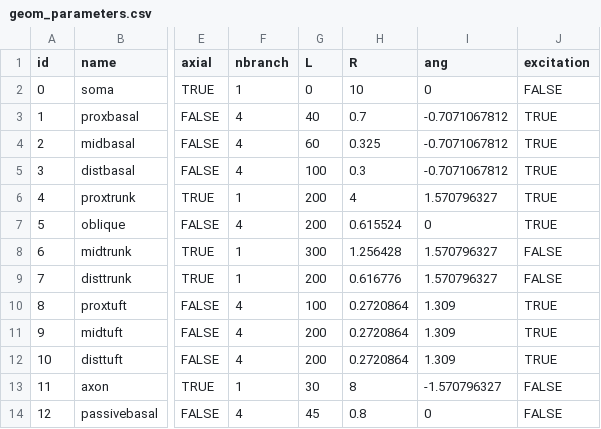
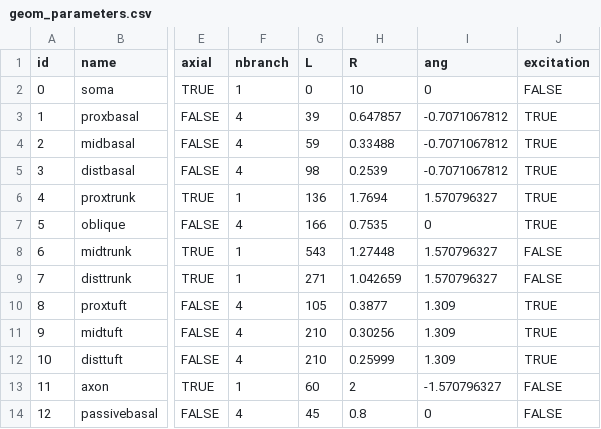
Before and after one commit to davidfague/Stylized-ReducedOrder-L5-Model, a CSV file: geom_parameters.csv, drawn as a sheet; only a part is shown, gaps mark what is left out; the diff names each change by its address in the sheet, - before the commit and + after, or states it on an @@ line.

Commit message:
Principled Morphology
Synapses were taking values from geometry files, neglecting geo_entries

```diff
--- a/geom_parameters.csv
+++ b/geom_parameters.csv
-G3 (L): 40
+G3 (L): 39
-H3 (R): 0.7
+H3 (R): 0.647857
-G4 (L): 60
+G4 (L): 59
-H4 (R): 0.325
+H4 (R): 0.33488
-G5 (L): 100
+G5 (L): 98
-H5 (R): 0.3
+H5 (R): 0.2539
-G6 (L): 200
+G6 (L): 136
-H6 (R): 4
+H6 (R): 1.7694
-G7 (L): 200
+G7 (L): 166
-H7 (R): 0.615524
+H7 (R): 0.7535
-G8 (L): 300
+G8 (L): 543
-H8 (R): 1.256428
+H8 (R): 1.27448
-G9 (L): 200
+G9 (L): 271
-H9 (R): 0.616776
+H9 (R): 1.042659
-G10 (L): 100
+G10 (L): 105
-H10 (R): 0.2720864
+H10 (R): 0.3877
-G11:G12 (L): 200
+G11:G12 (L): 210
-H11 (R): 0.2720864
+H11 (R): 0.30256
-H12 (R): 0.2720864
+H12 (R): 0.25999
-G13 (L): 30
+G13 (L): 60
-H13 (R): 8
+H13 (R): 2
```
Also changed, not shown: 1 other file.
